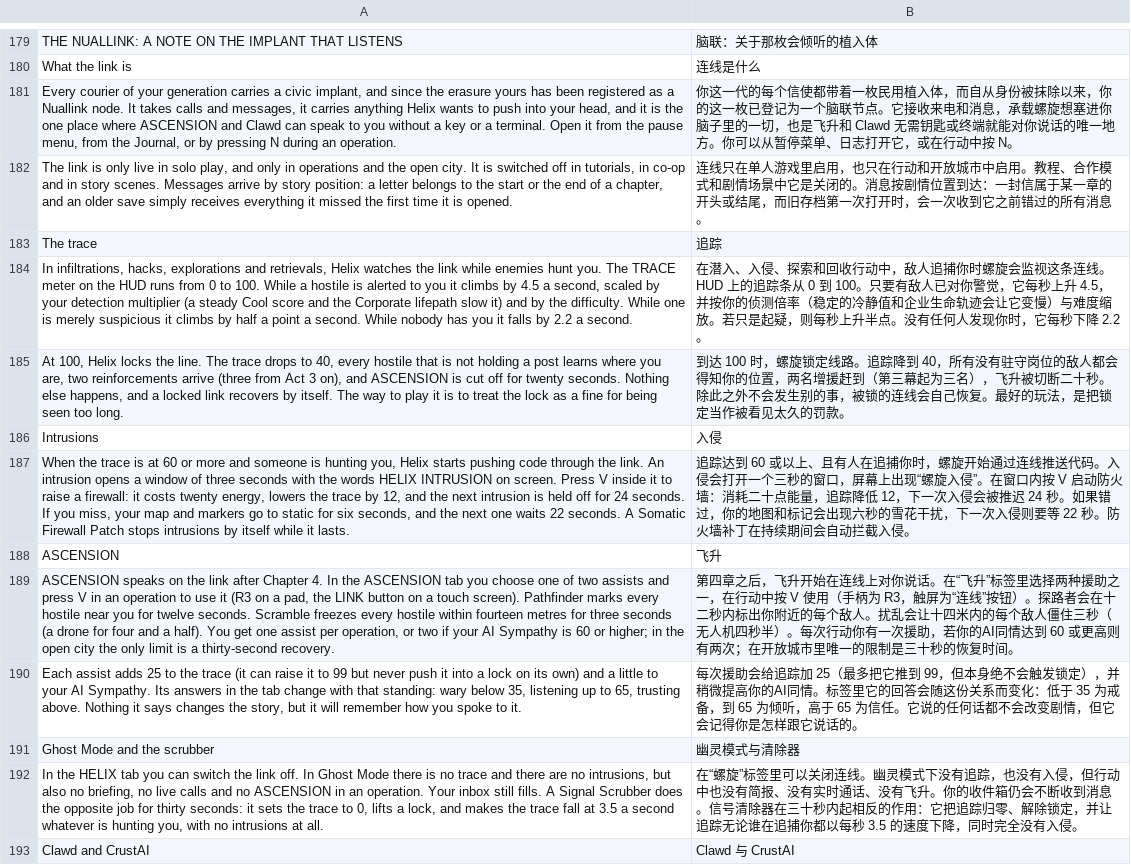
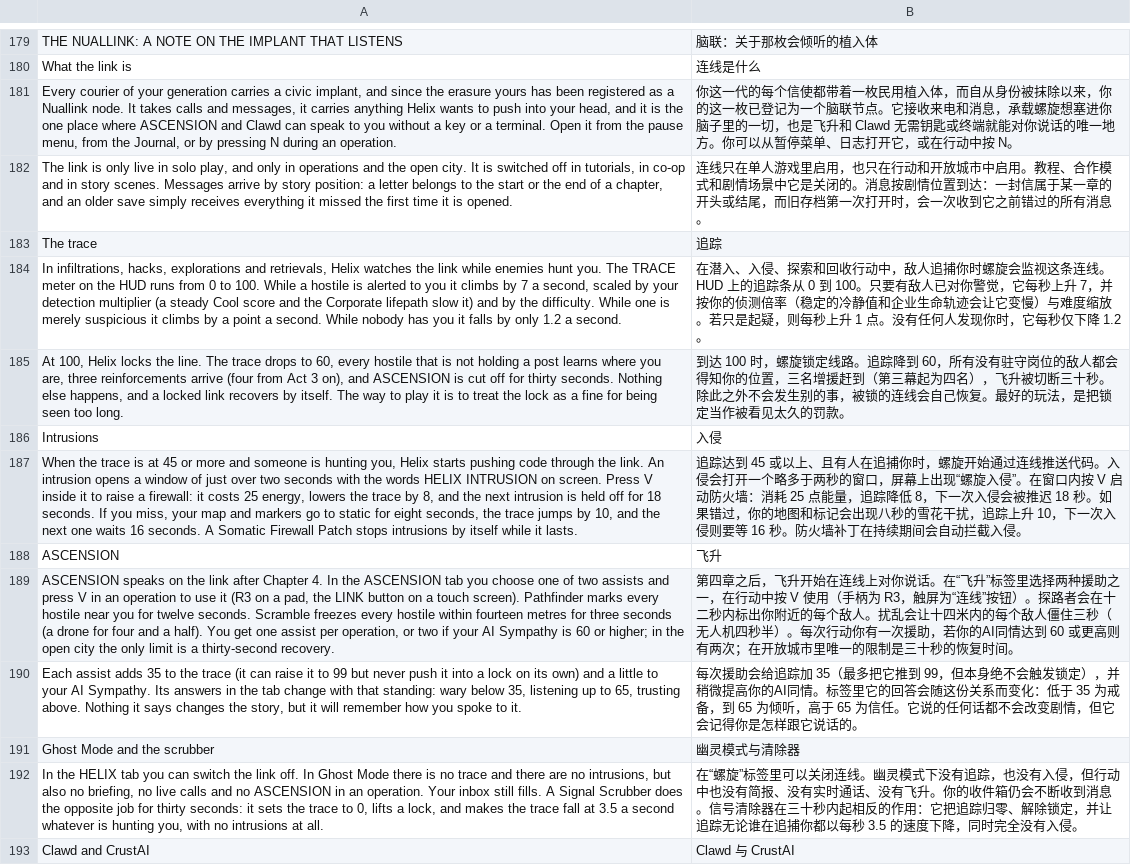
Before and after one commit to winsontian254-dotcom/NEON_VIENS, a TSV file: i18n/zh/ui9.tsv, drawn as a sheet; only a part is shown, gaps mark what is left out; the diff names each change by its address in the sheet, - before the commit and + after, or states it on an @@ line.

```diff
--- a/i18n/zh/ui9.tsv
+++ b/i18n/zh/ui9.tsv
-A184: …climbs by 4.5 a second, scaled by your detection multiplier (a steady Cool score and the Corporate lifepath slow it) and by the difficulty. While one is merely suspicious it climbs by half a point a second. While nobody has you it falls by 2.2 a second.
+A184: …climbs by 7 a second, scaled by your detection multiplier (a steady Cool score and the Corporate lifepath slow it) and by the difficulty. While one is merely suspicious it climbs by a point a second. While nobody has you it falls by only 1.2 a second.
-B184: …秒上升 4.5，并按你的侦测倍率（稳定的冷静值和企业生命轨迹会让它变慢）与难度缩放。若只是起疑，则每秒上升半点。没有任何人发现你时，它每秒下降 2.2。
+B184: …秒上升 7，并按你的侦测倍率（稳定的冷静值和企业生命轨迹会让它变慢）与难度缩放。若只是起疑，则每秒上升 1 点。没有任何人发现你时，它每秒仅下降 1.2。
-A185: …drops to 40, every hostile that is not holding a post learns where you are, two reinforcements arrive (three from Act 3 on), and ASCENSION is cut off for twenty seconds. Nothing…
+A185: …drops to 60, every hostile that is not holding a post learns where you are, three reinforcements arrive (four from Act 3 on), and ASCENSION is cut off for thirty seconds. Nothing…
-B185: …踪降到 40，所有没有驻守岗位的敌人都会得知你的位置，两名增援赶到（第三幕起为三名），飞升被切断二十秒。除…
+B185: …踪降到 60，所有没有驻守岗位的敌人都会得知你的位置，三名增援赶到（第三幕起为四名），飞升被切断三十秒。除…
-A187: …is at 60 or more and someone is hunting you, Helix starts pushing code through the link. An intrusion opens a window of three seconds with the words HELIX INTRUSION on screen. Press V inside it to raise a firewall: it costs twenty energy, lowers the trace by 12, and the next intrusion is held off for 24 seconds. If you miss, your map and markers go to static for six seconds, and the next one waits 22 seconds. A…
+A187: …is at 45 or more and someone is hunting you, Helix starts pushing code through the link. An intrusion opens a window of just over two seconds with the words HELIX INTRUSION on screen. Press V inside it to raise a firewall: it costs 25 energy, lowers the trace by 8, and the next intrusion is held off for 18 seconds. If you miss, your map and markers go to static for eight seconds, the trace jumps by 10, and the next one waits 16 seconds. A…
-B187: …踪达到 60 或以上、且有人在追捕你时，螺旋开始通过连线推送代码。入侵会打开一个三秒的窗口，屏幕上出现“螺旋入侵”。在窗口内按 V 启动防火墙：消耗二十点能量，追踪降低 12，下一次入侵会被推迟 24 秒。如果错过，你的地图和标记会出现六秒的雪花干扰，下一次入侵则要等 22 秒。防火…
+B187: …踪达到 45 或以上、且有人在追捕你时，螺旋开始通过连线推送代码。入侵会打开一个略多于两秒的窗口，屏幕上出现“螺旋入侵”。在窗口内按 V 启动防火墙：消耗 25 点能量，追踪降低 8，下一次入侵会被推迟 18 秒。如果错过，你的地图和标记会出现八秒的雪花干扰，追踪上升 10，下一次入侵则要等 16 秒。防火…
-A190: …assist adds 25 to the…
+A190: …assist adds 35 to the…
-B190: …追踪加 25（最多把…
+B190: …追踪加 35（最多把…
```
Also changed, not shown: 7 other files.
